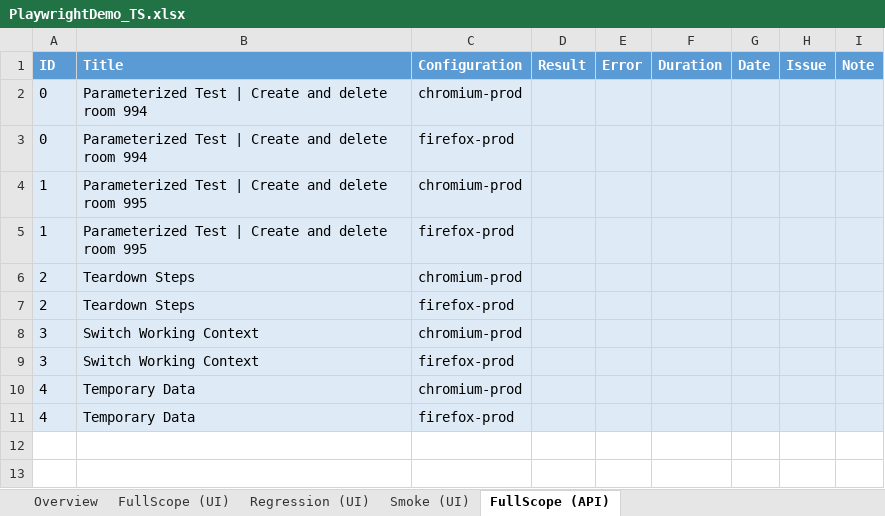
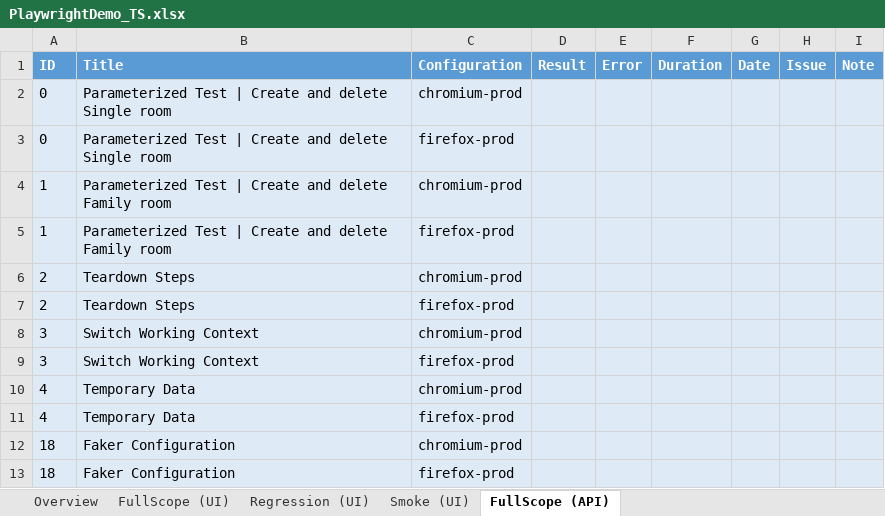
Before and after one commit to Evasler/PlaywrightDemo_TS, an Excel workbook: excel-report/PlaywrightDemo_TS.xlsx, sheet FullScope (API), drawn as a sheet; values as stored, in another font and other column widths than the file's, no borders; conditional formats not drawn; the diff names each change by its address in the sheet, - before the commit and + after, or states it on an @@ line.

Commit message:
Added faker-js and fakerConfig.spec.ts. Added prettierVerification npm script

```diff
--- a/excel-report/PlaywrightDemo_TS.xlsx (sheet FullScope (API))
+++ b/excel-report/PlaywrightDemo_TS.xlsx (sheet FullScope (API))
-B2:B3 (Title): …and delete room 994
+B2:B3 (Title): …and delete Single room
-B4:B5 (Title): …and delete room 995
+B4:B5 (Title): …and delete Family room
+row 12: 18 | Faker Configuration | chromium-prod
+row 13: 18 | Faker Configuration | firefox-prod
```
Also changed, not shown: sheet Overview, 22 other files.
